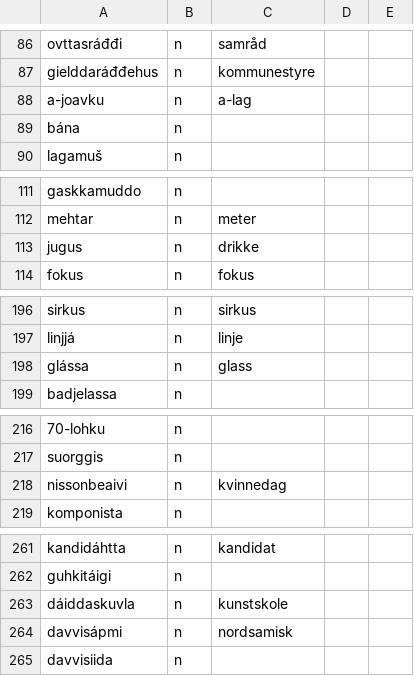
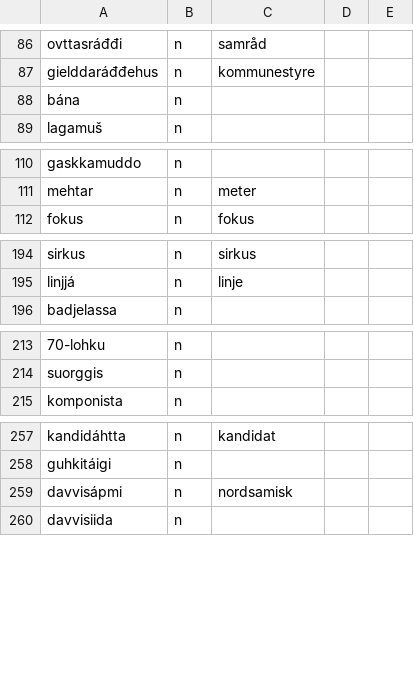
Before and after one commit to giellalt/dict-sme-nob, a CSV file: inc/news1056/news.1056.missing_nouns.csv, drawn as a sheet; only a part is shown, gaps mark what is left out; the diff covers the shown part only; the diff names each change by its address in the sheet, - before the commit and + after, or states it on an @@ line.

Commit message:
Removed entries already in dict. Now up to date as of today.

```diff
--- a/inc/news1056/news.1056.missing_nouns.csv
+++ b/inc/news1056/news.1056.missing_nouns.csv
-row 88: a-joavku | n | a-lag
-row 113: jugus | n | drikke
-row 198: glássa | n | glass
-row 218: nissonbeaivi | n | kvinnedag
-row 263: dáiddaskuvla | n | kunstskole
```
Also changed, not shown: 2 removed rows elsewhere in this file.
